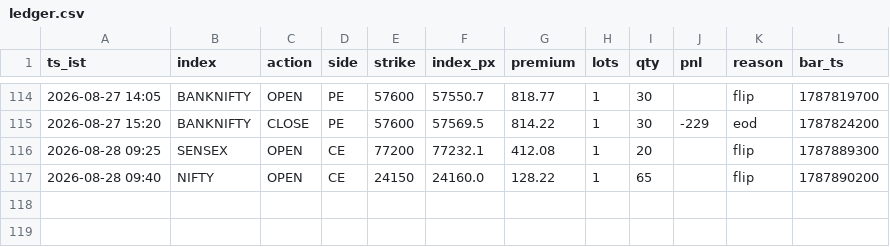
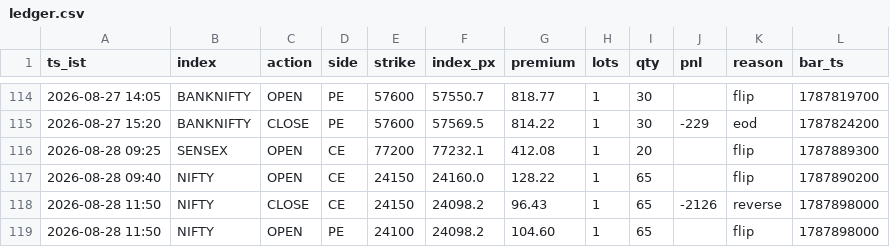
Before and after one commit to AletiAdarsh/sss-paper, a CSV file: data/live/ledger.csv, drawn as a sheet; only a part is shown, gaps mark what is left out; the diff names each change by its address in the sheet, - before the commit and + after, or states it on an @@ line.

```diff
--- a/data/live/ledger.csv
+++ b/data/live/ledger.csv
+row 118: 2026-08-28 11:50 | NIFTY | CLOSE | CE | 24150 | 24098.2 | 96.43 | 1 | 65 | -2126 | reverse | 1787898000
+row 119: 2026-08-28 11:50 | NIFTY | OPEN | PE | 24100 | 24098.2 | 104.60 | 1 | 65 |  | flip | 1787898000
```
Also changed, not shown: 1 other file.
